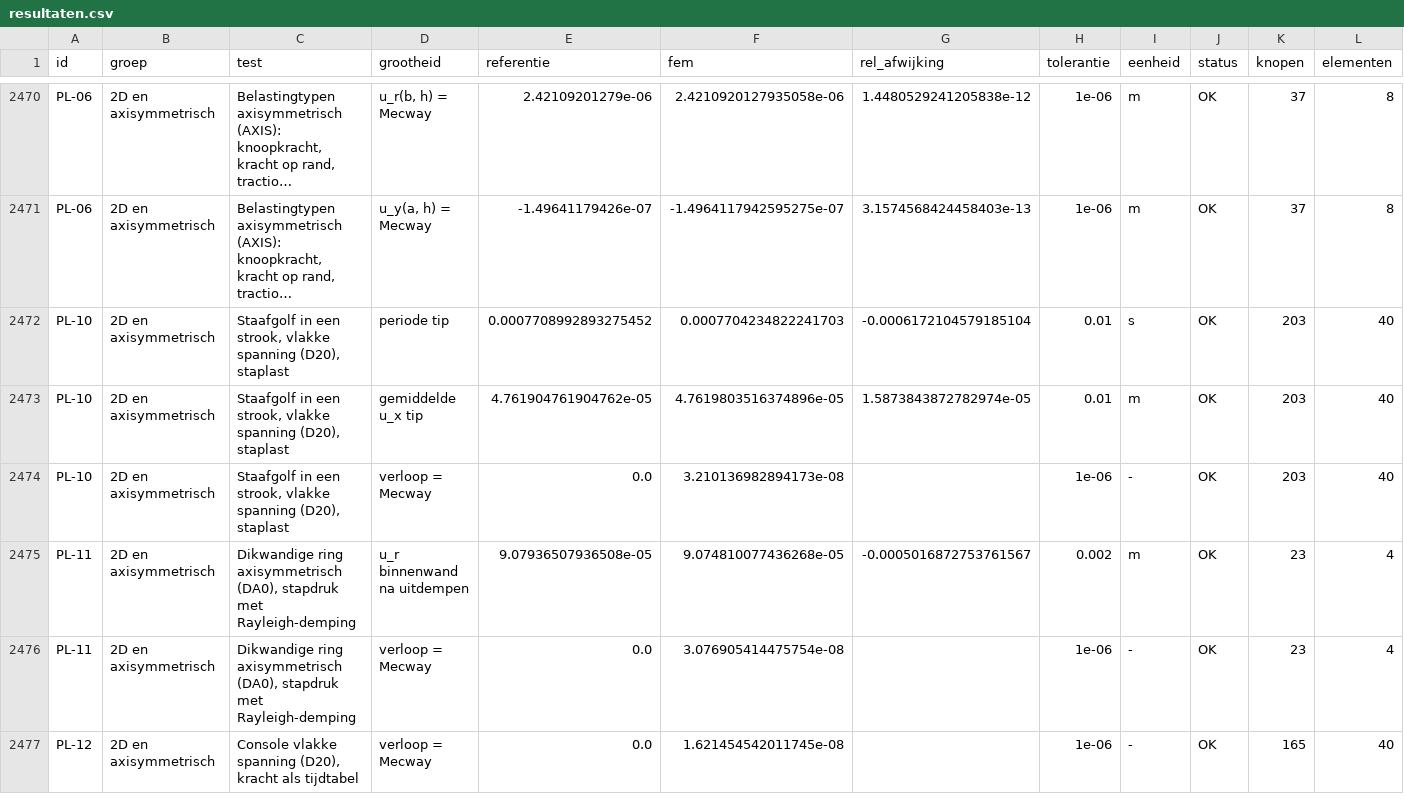
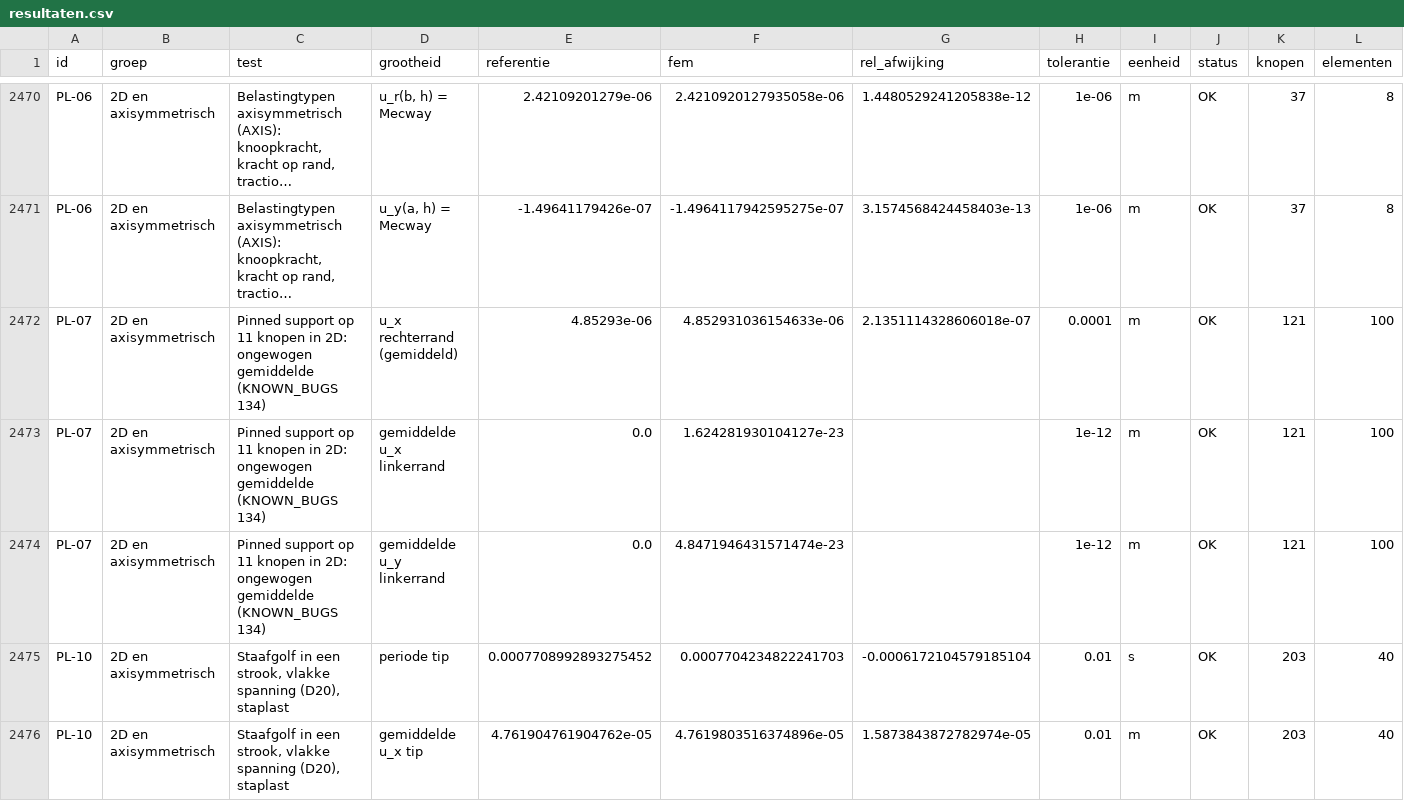
Before and after one commit to trednuK/MecwayAsterBridge, a CSV file: TestFiles/Verificatie/resultaten/resultaten.csv, drawn as a sheet; only a part is shown, gaps mark what is left out; the shorter side is filled out with more unchanged rows; long unchanged cells end in …; rows hold the shown columns only; the diff names each change by its address in the sheet, - before the commit and + after, or states it on an @@ line.

```diff
--- a/TestFiles/Verificatie/resultaten/resultaten.csv
+++ b/TestFiles/Verificatie/resultaten/resultaten.csv
+row 2472: PL-07 | 2D en axisymmetrisch | Pinned support op 11 knopen in 2D: ongewogen gemiddelde (KNOWN_BUGS 134) | u_x rechterrand (gemiddeld) | 4.85293e-06 | 4.852931036154633e-06 | 2.1351114328606018e-07 | 0.0001 | m | OK | 121 | 100
+row 2473: PL-07 | 2D en axisymmetrisch | Pinned support op 11 knopen in 2D: ongewogen gemiddelde (KNOWN_BUGS 134) | gemiddelde u_x linkerrand | 0.0 | 1.624281930104127e-23 |  | 1e-12 | m | OK | 121 | 100
+row 2474: PL-07 | 2D en axisymmetrisch | Pinned support op 11 knopen in 2D: ongewogen gemiddelde (KNOWN_BUGS 134) | gemiddelde u_y linkerrand | 0.0 | 4.8471946431571474e-23 |  | 1e-12 | m | OK | 121 | 100
```
Also changed, not shown: 13 other files.
